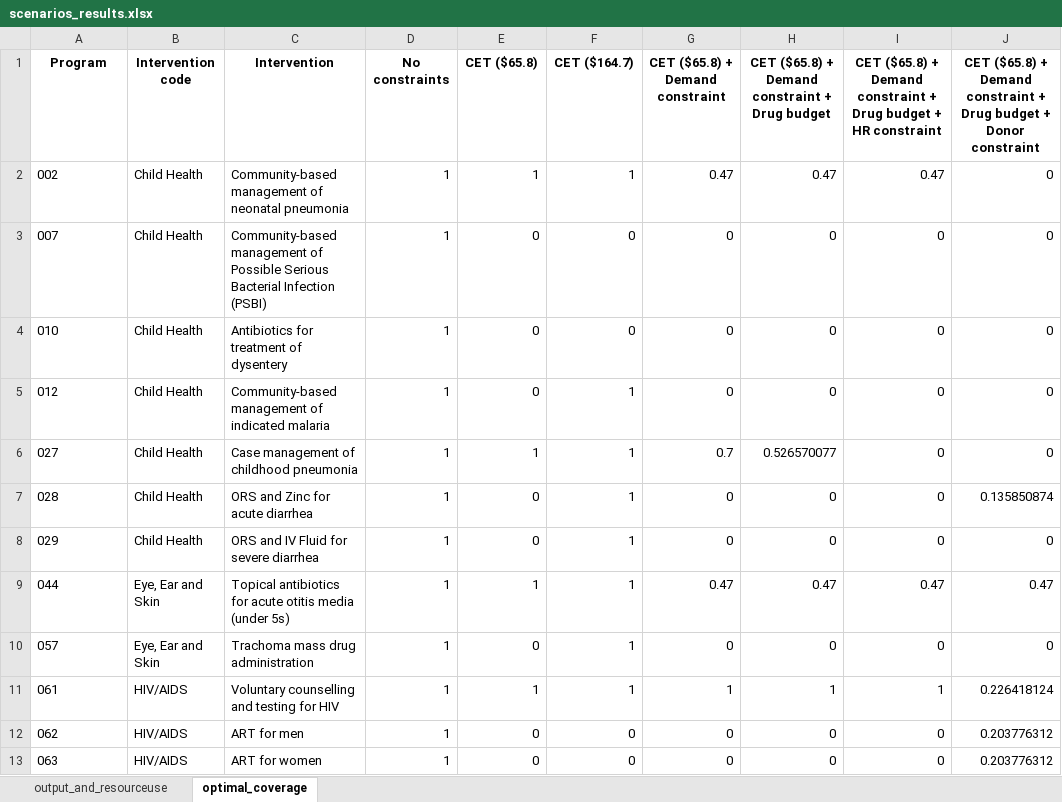
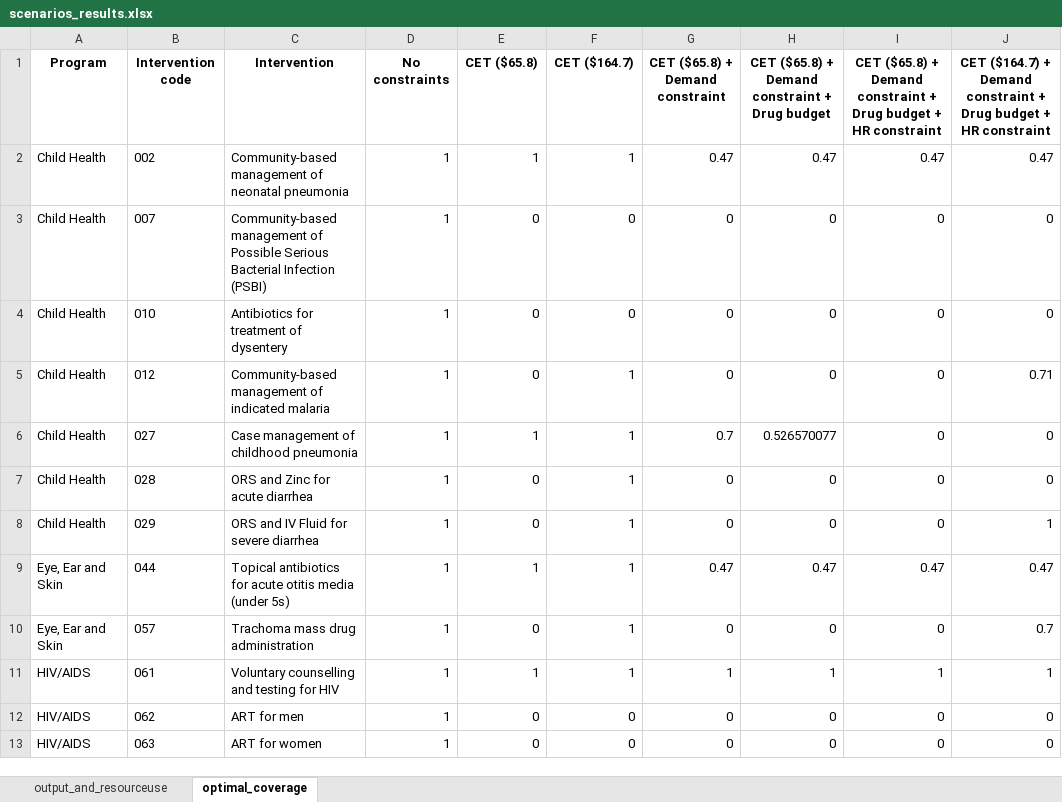
Before and after one commit to sakshimohan/malawi_ehp, an Excel workbook: 2_outputs/tables/scenarios_results.xlsx, sheet optimal_coverage, drawn as a sheet; only a part is shown; values as stored, in another font and other column widths than the file's, no borders; the diff covers the shown part only; the diff names each change by its address in the sheet, - before the commit and + after, or states it on an @@ line.

Commit message:
add LCOA scenario for RTLM prioritisation

```diff
--- a/2_outputs/tables/scenarios_results.xlsx (sheet optimal_coverage)
+++ b/2_outputs/tables/scenarios_results.xlsx (sheet optimal_coverage)
-J1: CET ($65.8) + Demand constraint + Drug budget + Donor constraint
+J1: CET ($164.7) + Demand constraint + Drug budget + HR constraint
-A2 (Program): 002
+A2 (Program): Child Health
-B2 (Intervention code): Child Health
+B2 (Intervention code): 002
-J2: 0
+J2: 0.47
-A3 (Program): 007
+A3 (Program): Child Health
-B3 (Intervention code): Child Health
+B3 (Intervention code): 007
-A4 (Program): 010
+A4 (Program): Child Health
-B4 (Intervention code): Child Health
+B4 (Intervention code): 010
-A5 (Program): 012
+A5 (Program): Child Health
-B5 (Intervention code): Child Health
+B5 (Intervention code): 012
-J5: 0
+J5: 0.71
-A6 (Program): 027
+A6 (Program): Child Health
-B6 (Intervention code): Child Health
+B6 (Intervention code): 027
-A7 (Program): 028
+A7 (Program): Child Health
-B7 (Intervention code): Child Health
+B7 (Intervention code): 028
-J7: 0.135850874
+J7: 0
-A8 (Program): 029
+A8 (Program): Child Health
-B8 (Intervention code): Child Health
+B8 (Intervention code): 029
-J8: 0
+J8: 1
-A9 (Program): 044
+A9 (Program): Eye, Ear and Skin
-B9 (Intervention code): Eye, Ear and Skin
+B9 (Intervention code): 044
-A10 (Program): 057
+A10 (Program): Eye, Ear and Skin
-B10 (Intervention code): Eye, Ear and Skin
+B10 (Intervention code): 057
-J10: 0
+J10: 0.7
-A11 (Program): 061
+A11 (Program): HIV/AIDS
-B11 (Intervention code): HIV/AIDS
+B11 (Intervention code): 061
-J11: 0.226418124
+J11: 1
-A12 (Program): 062
+A12 (Program): HIV/AIDS
-B12 (Intervention code): HIV/AIDS
+B12 (Intervention code): 062
-J12:J13: 0.203776312
+J12:J13: 0
-A13 (Program): 063
+A13 (Program): HIV/AIDS
-B13 (Intervention code): HIV/AIDS
+B13 (Intervention code): 063
```
Also changed, not shown: 313 edited cells elsewhere in this sheet, sheet output_and_resourceuse, 8 other files.
